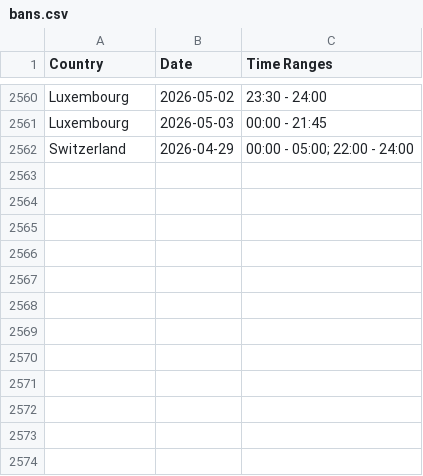
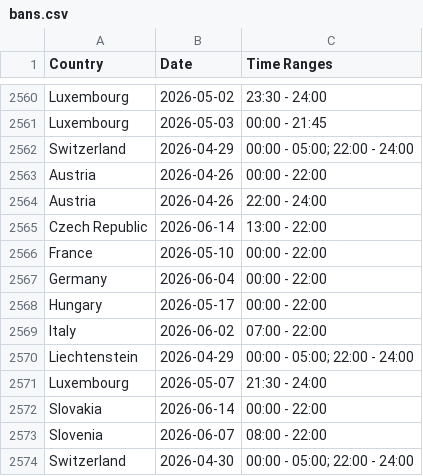
Before and after one commit to Ron-911/trafficban-parser, a CSV file: data/bans.csv, drawn as a sheet; only a part is shown, gaps mark what is left out.

```diff
--- a/data/bans.csv
+++ b/data/bans.csv
@@ -2562 +2562,13 @@ Luxembourg,2026-05-03,00:00 - 21:45
 Switzerland,2026-04-29,00:00 - 05:00; 22:00 - 24:00
+Austria,2026-04-26,00:00 - 22:00
+Austria,2026-04-26,22:00 - 24:00
+Czech Republic,2026-06-14,13:00 - 22:00
+France,2026-05-10,00:00 - 22:00
+Germany,2026-06-04,00:00 - 22:00
+Hungary,2026-05-17,00:00 - 22:00
+Italy,2026-06-02,07:00 - 22:00
+Liechtenstein,2026-04-29,00:00 - 05:00; 22:00 - 24:00
+Luxembourg,2026-05-07,21:30 - 24:00
+Slovakia,2026-06-14,00:00 - 22:00
+Slovenia,2026-06-07,08:00 - 22:00
+Switzerland,2026-04-30,00:00 - 05:00; 22:00 - 24:00
```
